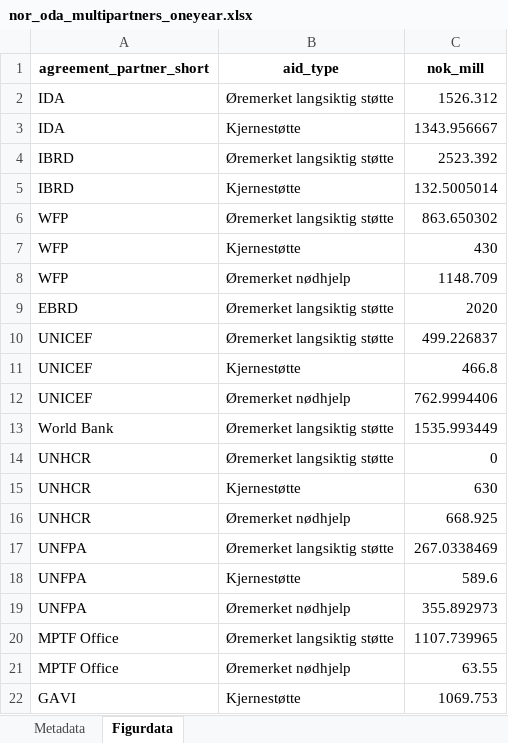
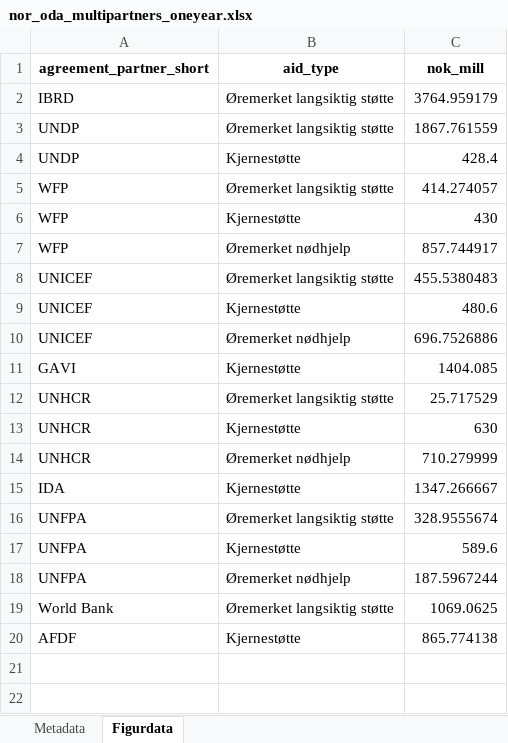
Before and after one commit to noradno/tst-report-2025-public-data, an Excel workbook: xlsx/nor_oda_multipartners_oneyear.xlsx, sheet Figurdata, drawn as a sheet; values as stored, in another font and other column widths than the file's, no borders; removed rows and columns are numbered as before the commit, all else as after; the diff names each change by its address in the sheet, - before the commit and + after, or states it on an @@ line.

```diff
--- a/xlsx/nor_oda_multipartners_oneyear.xlsx (sheet Figurdata)
+++ b/xlsx/nor_oda_multipartners_oneyear.xlsx (sheet Figurdata)
-row 2: IDA | Øremerket langsiktig støtte | 1526.312
-row 3: IDA | Kjernestøtte | 1343.956667
-C2 (nok_mill): 2523.392
+C2 (nok_mill): 3764.959179
-row 5: IBRD | Kjernestøtte | 132.5005014
+row 3: UNDP | Øremerket langsiktig støtte | 1867.761559
+row 4: UNDP | Kjernestøtte | 428.4
-C5 (nok_mill): 863.650302
+C5 (nok_mill): 414.274057
-C7 (nok_mill): 1148.709
+C7 (nok_mill): 857.744917
-row 9: EBRD | Øremerket langsiktig støtte | 2020
-C8 (nok_mill): 499.226837
+C8 (nok_mill): 455.5380483
-C9 (nok_mill): 466.8
+C9 (nok_mill): 480.6
-C10 (nok_mill): 762.9994406
+C10 (nok_mill): 696.7526886
-row 13: World Bank | Øremerket langsiktig støtte | 1535.993449
+row 11: GAVI | Kjernestøtte | 1404.085
-C12 (nok_mill): 0
+C12 (nok_mill): 25.717529
-C14 (nok_mill): 668.925
+C14 (nok_mill): 710.279999
+row 15: IDA | Kjernestøtte | 1347.266667
-C16 (nok_mill): 267.0338469
+C16 (nok_mill): 328.9555674
-C18 (nok_mill): 355.892973
+C18 (nok_mill): 187.5967244
-row 20: MPTF Office | Øremerket langsiktig støtte | 1107.739965
-row 21: MPTF Office | Øremerket nødhjelp | 63.55
-row 22: GAVI | Kjernestøtte | 1069.753
+row 19: World Bank | Øremerket langsiktig støtte | 1069.0625
+row 20: AFDF | Kjernestøtte | 865.774138
```
Also changed, not shown: sheet Metadata, xlsx/nor_oda_climate_adaptation_tenyear.xlsx, xlsx/nor_oda_countries_topten_oneyear.xlsx, 29 other files.
